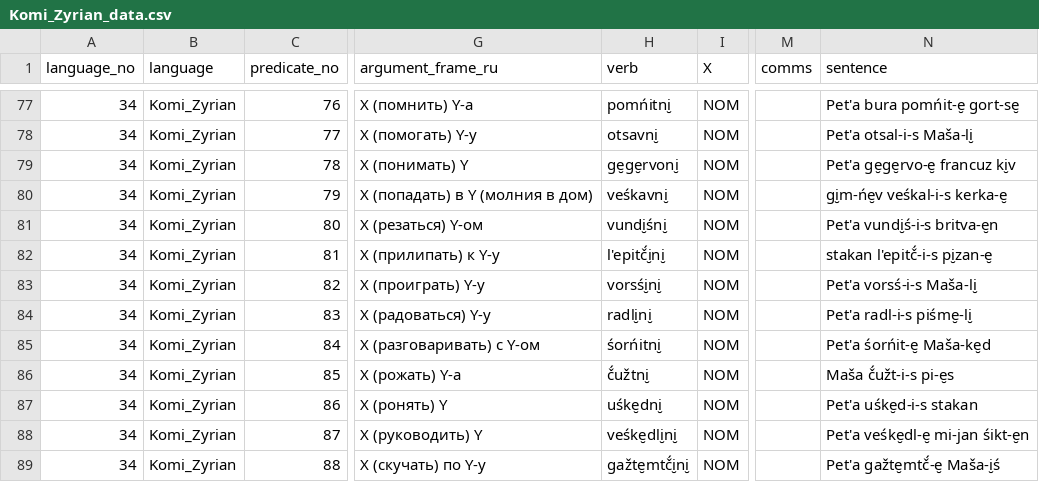
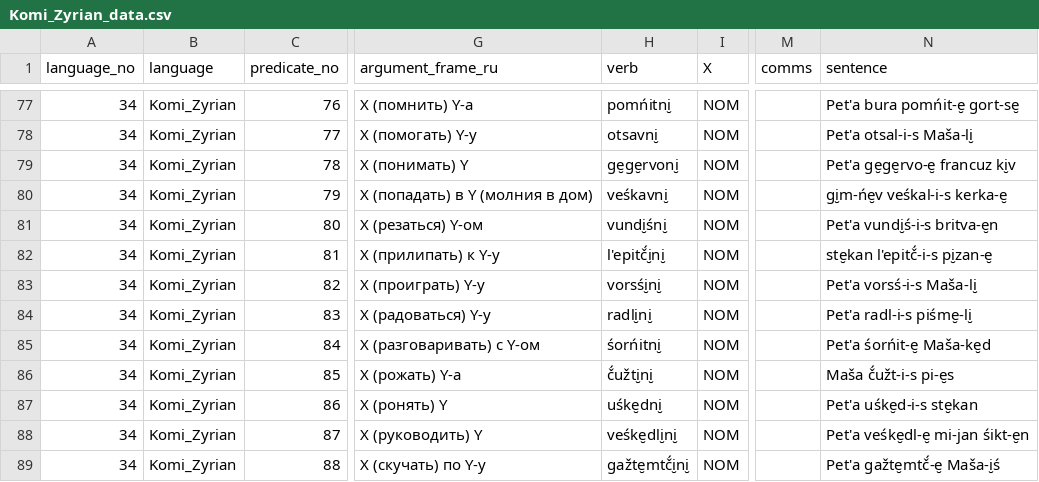
Before and after one commit to macleginn/bivaltyp, a CSV file: data/langtables/Komi_Zyrian_data.csv, drawn as a sheet; only a part is shown, gaps mark what is left out; the diff covers the shown part only; the diff names each change by its address in the sheet, - before the commit and + after, or states it on an @@ line.

```diff
--- a/data/langtables/Komi_Zyrian_data.csv
+++ b/data/langtables/Komi_Zyrian_data.csv
-N82 (sentence): stakan l'epitč́-i-s pi̮zan-e̮
+N82 (sentence): ste̮kan l'epitč́-i-s pi̮zan-e̮
-H86 (verb): č́užtni̮
+H86 (verb): č́užti̮ni̮
-N87 (sentence): Pet'a uśke̮d-i-s stakan
+N87 (sentence): Pet'a uśke̮d-i-s ste̮kan
```
Also changed, not shown: 64 edited cells elsewhere in this file.
